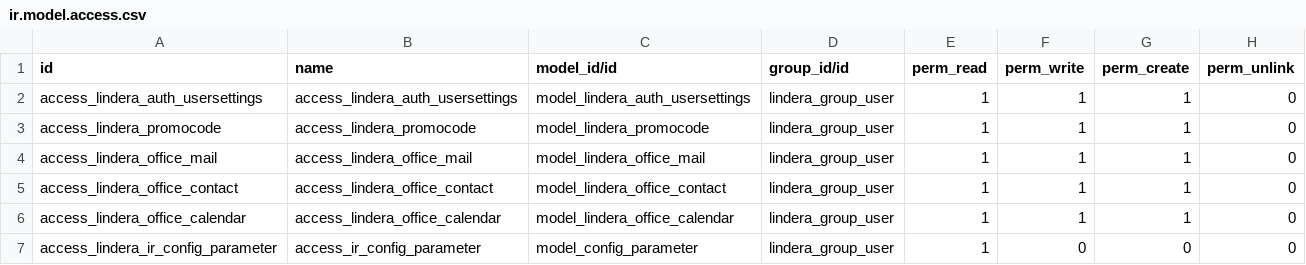
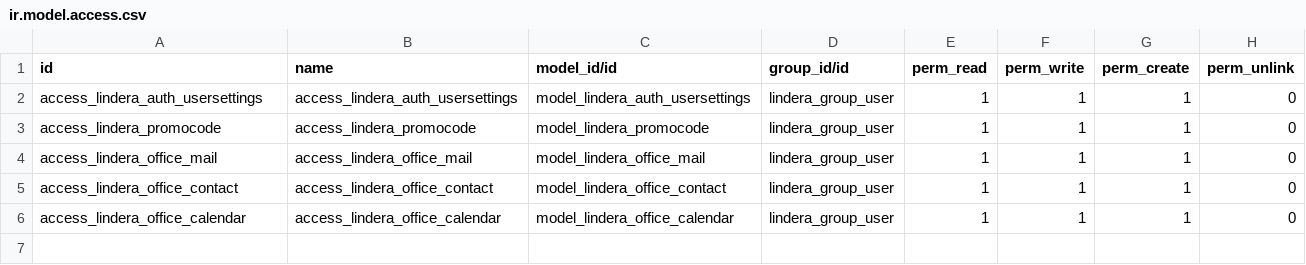
Before and after one commit to lindera-odoo/odoo, a CSV file: src/odoo-addons/Lindera-Modules /security/ir.model.access.csv, drawn as a sheet.

Commit message:
testing on odoo.sh

```diff
--- a/src/odoo-addons/Lindera-Modules /security/ir.model.access.csv
+++ b/src/odoo-addons/Lindera-Modules /security/ir.model.access.csv
@@ -6,2 +6 @@ access_lindera_office_contact,access_lindera_office_contact,model_lindera_office
 access_lindera_office_calendar,access_lindera_office_calendar,model_lindera_office_calendar,lindera_group_user,1,1,1,0
-access_lindera_ir_config_parameter,access_ir_config_parameter,model_config_parameter,lindera_group_user,1,0,0,0
```
